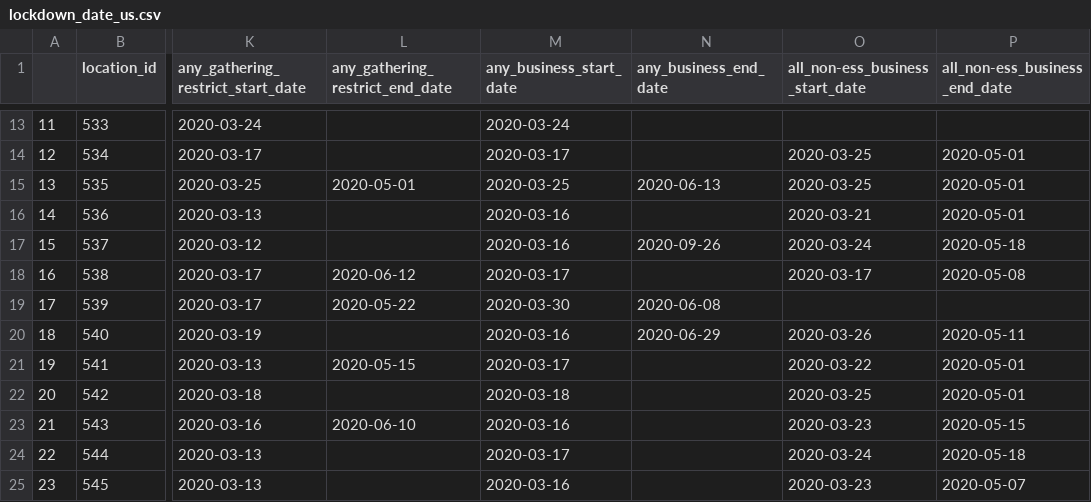
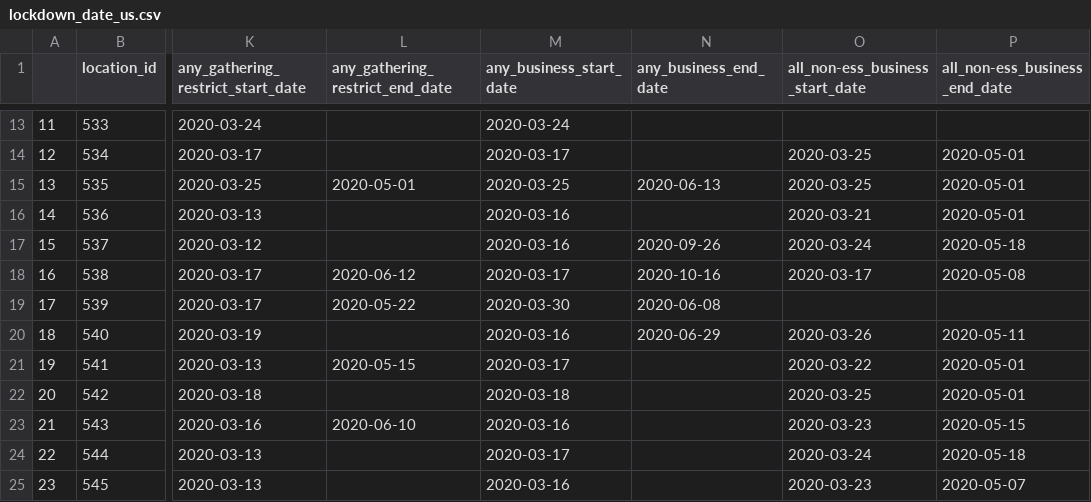
Before and after one commit to weifanjiang/COVID-data-analysis, a CSV file: lockdown_dates/lockdown_date_us.csv, drawn as a sheet; only a part is shown, gaps mark what is left out; the diff names each change by its address in the sheet, - before the commit and + after, or states it on an @@ line.

```diff
--- a/lockdown_dates/lockdown_date_us.csv
+++ b/lockdown_dates/lockdown_date_us.csv
-N18 (any_business_end_date): (empty)
+N18 (any_business_end_date): 2020-10-16
```
Also changed, not shown: lockdown_dates/lockdown_date.csv, 4 other files.
